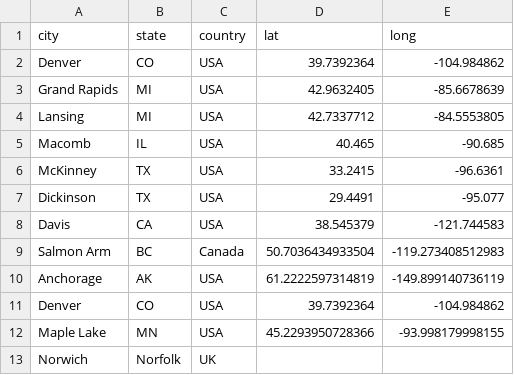
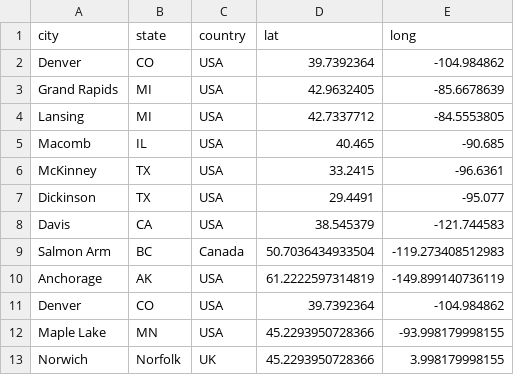
Before and after one commit to nickbearman/open-science-activism-map, a CSV file: data/locations.csv, drawn as a sheet.

Commit message:
Update locations.csv

```diff
--- a/data/locations.csv
+++ b/data/locations.csv
@@ -12,2 +12,2 @@
 "Maple Lake"," MN"," USA",45.2293950728366,-93.998179998155
-"Norwich","Norfolk","UK",,
+"Norwich","Norfolk","UK",45.2293950728366,3.998179998155
```
